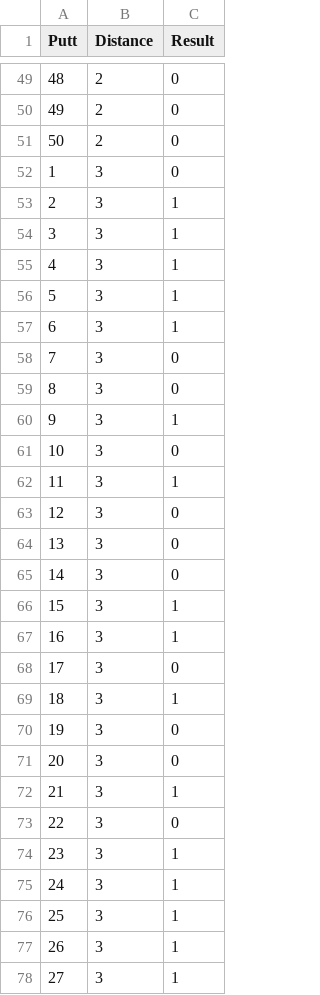
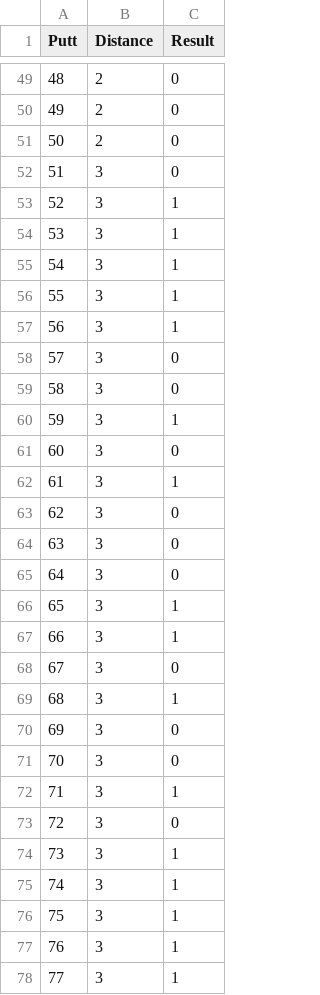
Before and after one commit to MikeStukalo/HappyGreen, a CSV file: Code/1_DataCollect/data/response.csv, drawn as a sheet; only a part is shown, gaps mark what is left out; the diff covers the shown part only.

Commit message:
Fixed response var bug. Decreased num of features

```diff
--- a/Code/1_DataCollect/data/response.csv
+++ b/Code/1_DataCollect/data/response.csv
@@ -51,28 +51,28 @@ Putt,Distance,Result
 50,2,0
-1,3,0
-2,3,1
-3,3,1
-4,3,1
-5,3,1
-6,3,1
-7,3,0
-8,3,0
-9,3,1
-10,3,0
-11,3,1
-12,3,0
-13,3,0
-14,3,0
-15,3,1
-16,3,1
-17,3,0
-18,3,1
-19,3,0
-20,3,0
-21,3,1
-22,3,0
-23,3,1
-24,3,1
-25,3,1
-26,3,1
-27,3,1
+51,3,0
+52,3,1
+53,3,1
+54,3,1
+55,3,1
+56,3,1
+57,3,0
+58,3,0
+59,3,1
+60,3,0
+61,3,1
+62,3,0
+63,3,0
+64,3,0
+65,3,1
+66,3,1
+67,3,0
+68,3,1
+69,3,0
+70,3,0
+71,3,1
+72,3,0
+73,3,1
+74,3,1
+75,3,1
+76,3,1
+77,3,1
```
Also changed, not shown: 173 edited cells elsewhere in this file, 24 other files.
